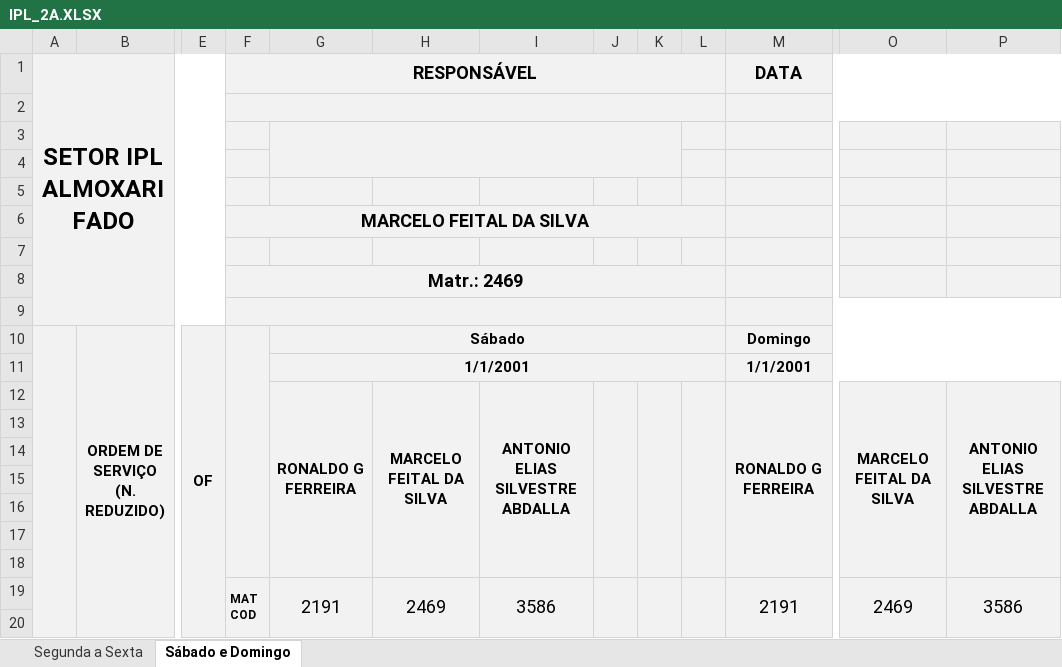
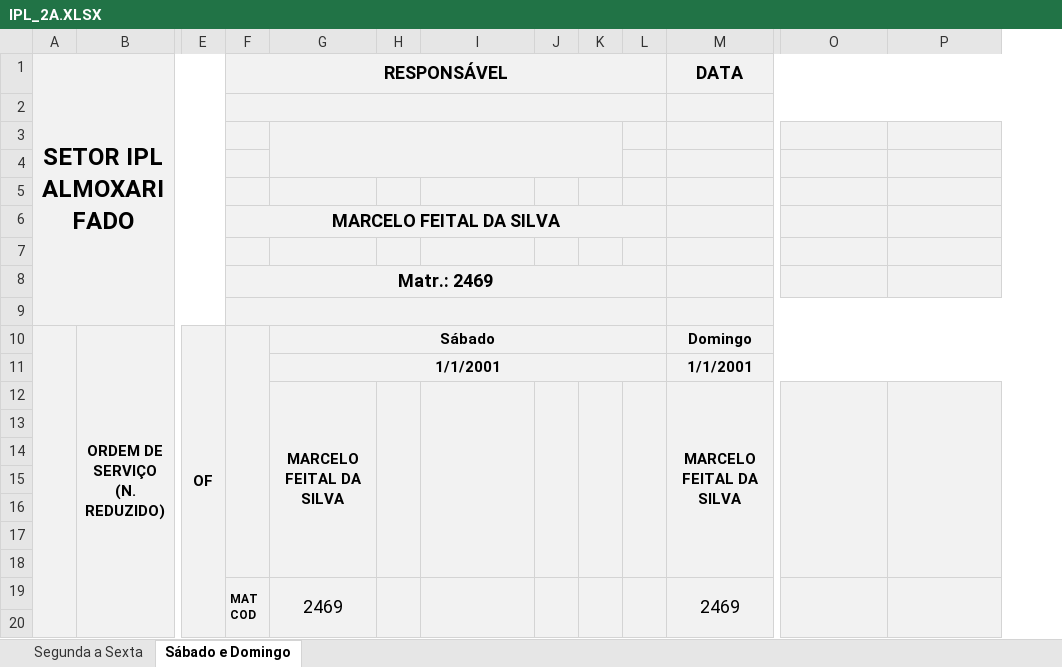
Before and after one commit to flipbit03/sisaprop, an Excel workbook: outputs/sisaprophelper#autoaprop/autoapropxlsx/IPL_2A.XLSX, sheet Sábado e Domingo, drawn as a sheet; only a part is shown, gaps mark what is left out; values as stored, in another font and other column widths than the file's, no borders; removed rows and columns are numbered as before the commit, all else as after; rows hold the shown columns only; ↵ is a line break in a cell; the diff names each change by its address in the sheet, - before the commit and + after, or states it on an @@ line.

```diff
--- a/outputs/sisaprophelper#autoaprop/autoapropxlsx/IPL_2A.XLSX (sheet Sábado e Domingo)
+++ b/outputs/sisaprophelper#autoaprop/autoapropxlsx/IPL_2A.XLSX (sheet Sábado e Domingo)
-column G, rows 10-11: Sábado | 1/1/2001
+column H, empty
+G3:K4 merged
-G10: (empty)
+G10: Sábado
+G10:L10 merged
-G11: (empty)
+G11: 1/1/2001
+G11:L11 merged
-row 12:  |  |  |  | RONALDO G FERREIRA | MARCELO FEITAL DA SILVA | ANTONIO ELIAS SILVESTRE ABDALLA |  |  |  | RONALDO G FERREIRA | MARCELO FEITAL DA SILVA | ANTONIO ELIAS SILVESTRE ABDALLA
+row 12:  |  |  |  | MARCELO FEITAL DA SILVA |  |  |  |  |  | MARCELO FEITAL DA SILVA
-row 19:  |  |  | MAT ↵ COD | 2191 | 2469 | 3586 |  |  |  | 2191 | 2469 | 3586
+row 19:  |  |  | MAT ↵ COD | 2469 |  |  |  |  |  | 2469
```
Also changed, not shown: sheet Segunda a Sexta, 1 other file.
